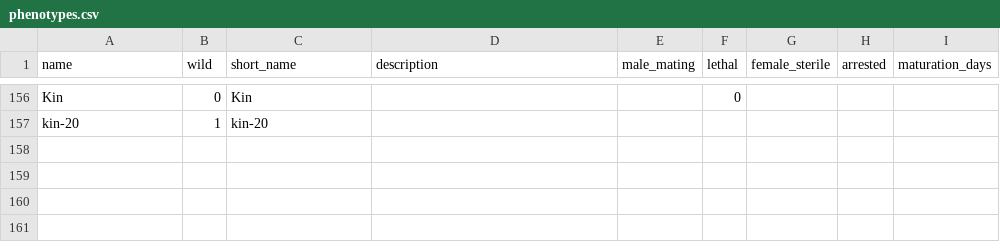
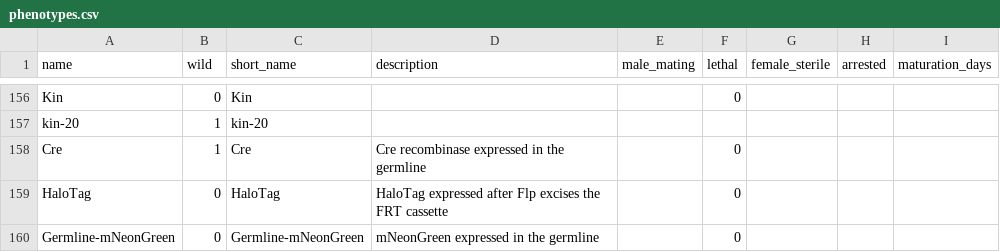
Before and after one commit to mwdavis2/worm-world, a CSV file: src-tauri/seed/phenotypes.csv, drawn as a sheet; only a part is shown, gaps mark what is left out; the diff names each change by its address in the sheet, - before the commit and + after, or states it on an @@ line.

```diff
--- a/src-tauri/seed/phenotypes.csv
+++ b/src-tauri/seed/phenotypes.csv
+row 158: Cre | 1 | Cre | Cre recombinase expressed in the germline |  | 0
+row 159: HaloTag | 0 | HaloTag | HaloTag expressed after Flp excises the FRT cassette |  | 0
+row 160: Germline-mNeonGreen | 0 | Germline-mNeonGreen | mNeonGreen expressed in the germline |  | 0
```
Also changed, not shown: src-tauri/seed/allele_exprs.csv, src-tauri/seed/alleles.csv, 6 other files.
